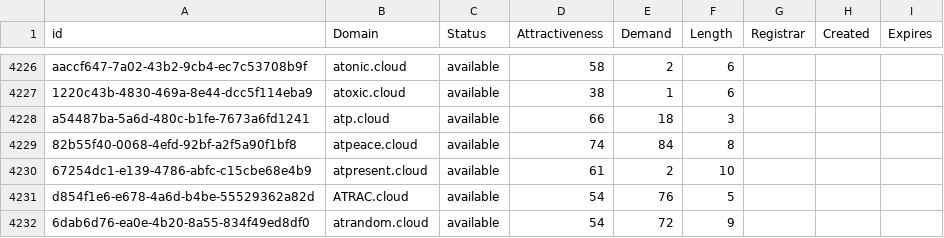
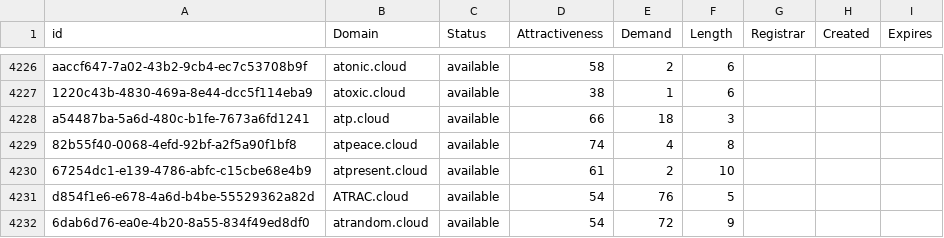
Before and after one commit to UniqueDomains/cloud-oneword-domains, a CSV file: cloud.csv, drawn as a sheet; only a part is shown, gaps mark what is left out; the diff covers the shown part only.

```diff
--- a/cloud.csv
+++ b/cloud.csv
@@ -4228,3 +4228,3 @@ aaccf647-7a02-43b2-9cb4-ec7c53708b9f,atonic.cloud,available,58,2,6,,,
 a54487ba-5a6d-480c-b1fe-7673a6fd1241,atp.cloud,available,66,18,3,,,
-82b55f40-0068-4efd-92bf-a2f5a90f1bf8,atpeace.cloud,available,74,84,8,,,
+82b55f40-0068-4efd-92bf-a2f5a90f1bf8,atpeace.cloud,available,74,4,8,,,
 67254dc1-e139-4786-abfc-c15cbe68e4b9,atpresent.cloud,available,61,2,10,,,
```
Also changed, not shown: 6 edited cells elsewhere in this file, 1 other file.
